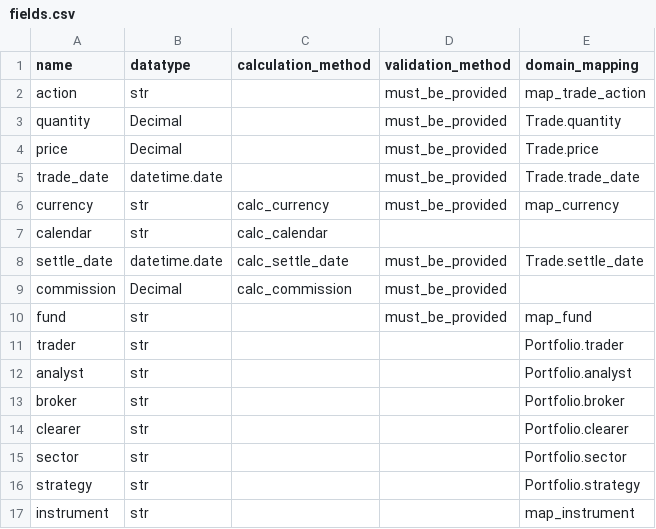
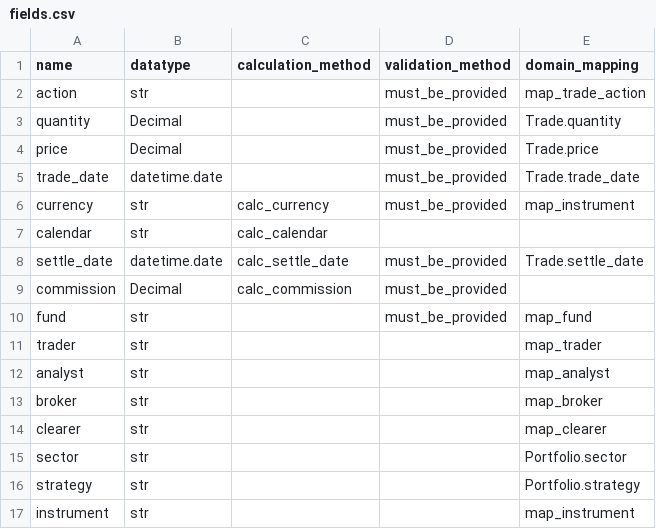
Before and after one commit to kozyarchuk/NCT-workers, a CSV file: nct/utils/reactive/fields.csv, drawn as a sheet.

Commit message:
Support all portfolio attriutes. Some refactoring

```diff
--- a/nct/utils/reactive/fields.csv
+++ b/nct/utils/reactive/fields.csv
@@ -5,3 +5,3 @@ price,Decimal,,must_be_provided,Trade.price
 trade_date,datetime.date,,must_be_provided,Trade.trade_date
-currency,str,calc_currency,must_be_provided,map_currency
+currency,str,calc_currency,must_be_provided,map_instrument
 calendar,str,calc_calendar,,
@@ -10,6 +10,6 @@ commission,Decimal,calc_commission,must_be_provided,
 fund,str,,must_be_provided,map_fund
-trader,str,,,Portfolio.trader
-analyst,str,,,Portfolio.analyst
-broker,str,,,Portfolio.broker
-clearer,str,,,Portfolio.clearer
+trader,str,,,map_trader
+analyst,str,,,map_analyst
+broker,str,,,map_broker
+clearer,str,,,map_clearer
 sector,str,,,Portfolio.sector
```
Also changed, not shown: 8 other files.
